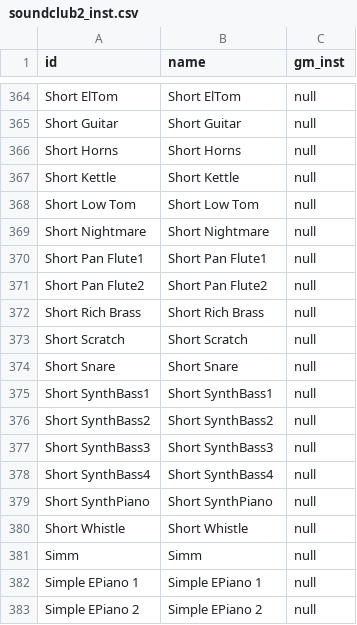
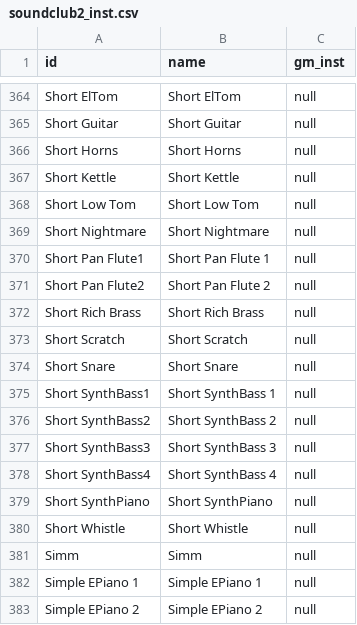
Before and after one commit to SatyrDiamond/DawVert, a CSV file: idvals/soundclub2_inst.csv, drawn as a sheet; only a part is shown, gaps mark what is left out.

```diff
--- a/idvals/soundclub2_inst.csv
+++ b/idvals/soundclub2_inst.csv
@@ -369,4 +369,4 @@ Short Low Tom;Short Low Tom;null
 Short Nightmare;Short Nightmare;null
-Short Pan Flute1;Short Pan Flute1;null
-Short Pan Flute2;Short Pan Flute2;null
+Short Pan Flute1;Short Pan Flute 1;null
+Short Pan Flute2;Short Pan Flute 2;null
 Short Rich Brass;Short Rich Brass;null
@@ -374,6 +374,6 @@ Short Scratch;Short Scratch;null
 Short Snare;Short Snare;null
-Short SynthBass1;Short SynthBass1;null
-Short SynthBass2;Short SynthBass2;null
-Short SynthBass3;Short SynthBass3;null
-Short SynthBass4;Short SynthBass4;null
+Short SynthBass1;Short SynthBass 1;null
+Short SynthBass2;Short SynthBass 2;null
+Short SynthBass3;Short SynthBass 3;null
+Short SynthBass4;Short SynthBass 4;null
 Short SynthPiano;Short SynthPiano;null
```
Also changed, not shown: 1 other file.
